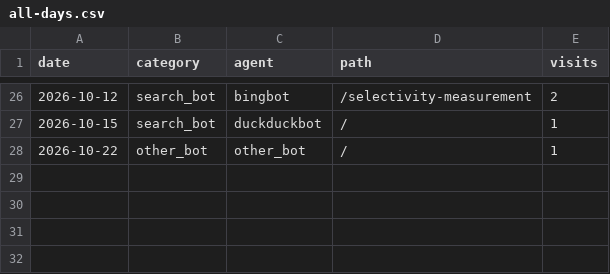
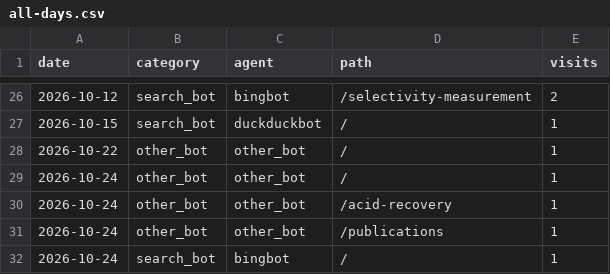
Before and after one commit to d-golubenko/d-golubenko.github.io, a CSV file: analytics/all-days.csv, drawn as a sheet; only a part is shown, gaps mark what is left out.

```diff
--- a/analytics/all-days.csv
+++ b/analytics/all-days.csv
@@ -28 +28,5 @@ date,category,agent,path,visits
 2026-10-22,other_bot,other_bot,/,1
+2026-10-24,other_bot,other_bot,/,1
+2026-10-24,other_bot,other_bot,/acid-recovery,1
+2026-10-24,other_bot,other_bot,/publications,1
+2026-10-24,search_bot,bingbot,/,1
```
Also changed, not shown: 2 other files.
